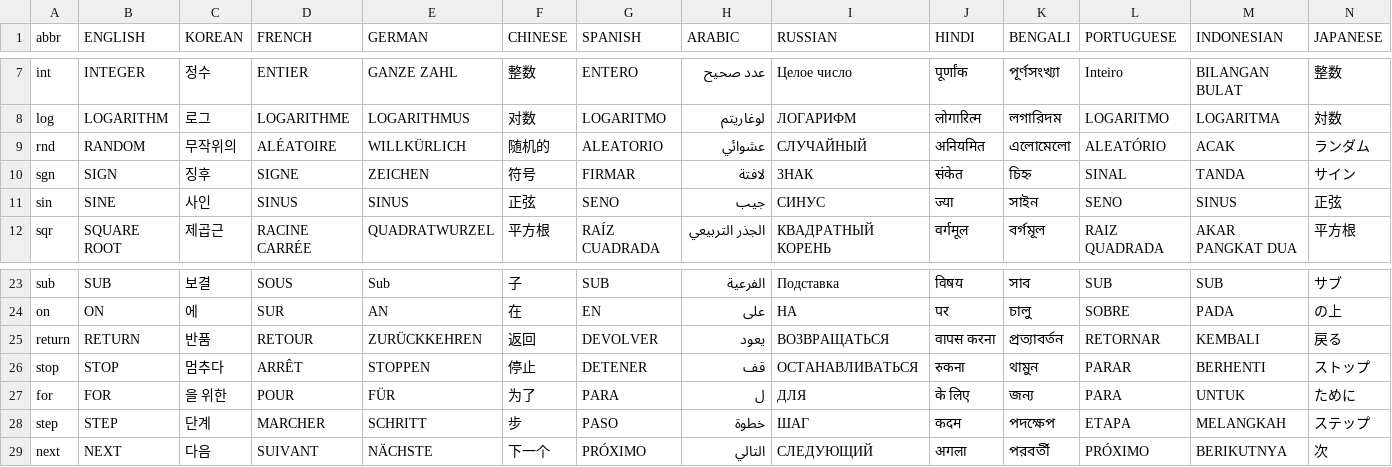
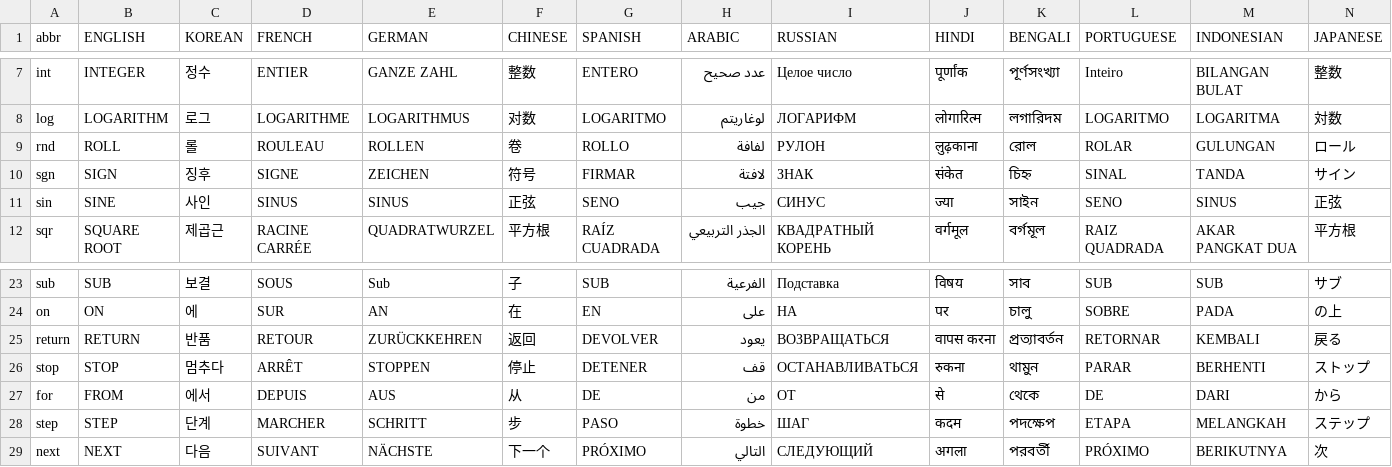
Before and after one commit to GorillaSapiens/polyBASIC, a CSV file: src/autotranslate/polybasic.csv, drawn as a sheet; only a part is shown, gaps mark what is left out; the diff covers the shown part only; the diff names each change by its address in the sheet, - before the commit and + after, or states it on an @@ line.

Commit message:
hopefully avoid some collisions

```diff
--- a/src/autotranslate/polybasic.csv
+++ b/src/autotranslate/polybasic.csv
-B9 (ENGLISH): RANDOM
+B9 (ENGLISH): ROLL
-C9 (KOREAN): 무작위의
+C9 (KOREAN): 롤
-D9 (FRENCH): ALÉATOIRE
+D9 (FRENCH): ROULEAU
-E9 (GERMAN): WILLKÜRLICH
+E9 (GERMAN): ROLLEN
-F9 (CHINESE): 随机的
+F9 (CHINESE): 卷
-G9 (SPANISH): ALEATORIO
+G9 (SPANISH): ROLLO
-H9 (ARABIC): عشوائي
+H9 (ARABIC): لفافة
-I9 (RUSSIAN): СЛУЧАЙНЫЙ
+I9 (RUSSIAN): РУЛОН
-J9 (HINDI): अनियमित
+J9 (HINDI): लुढ़काना
-K9 (BENGALI): এলোমেলো
+K9 (BENGALI): রোল
-L9 (PORTUGUESE): ALEATÓRIO
+L9 (PORTUGUESE): ROLAR
-M9 (INDONESIAN): ACAK
+M9 (INDONESIAN): GULUNGAN
-N9 (JAPANESE): ランダム
+N9 (JAPANESE): ロール
-B27 (ENGLISH): FOR
+B27 (ENGLISH): FROM
-C27 (KOREAN): 을 위한
+C27 (KOREAN): 에서
-D27 (FRENCH): POUR
+D27 (FRENCH): DEPUIS
-E27 (GERMAN): FÜR
+E27 (GERMAN): AUS
-F27 (CHINESE): 为了
+F27 (CHINESE): 从
-G27 (SPANISH): PARA
+G27 (SPANISH): DE
-H27 (ARABIC): ل
+H27 (ARABIC): من
-I27 (RUSSIAN): ДЛЯ
+I27 (RUSSIAN): ОТ
-J27 (HINDI): के लिए
+J27 (HINDI): से
-K27 (BENGALI): জন্য
+K27 (BENGALI): থেকে
-L27 (PORTUGUESE): PARA
+L27 (PORTUGUESE): DE
-M27 (INDONESIAN): UNTUK
+M27 (INDONESIAN): DARI
-N27 (JAPANESE): ために
+N27 (JAPANESE): から
```
Also changed, not shown: 16 edited cells elsewhere in this file.
